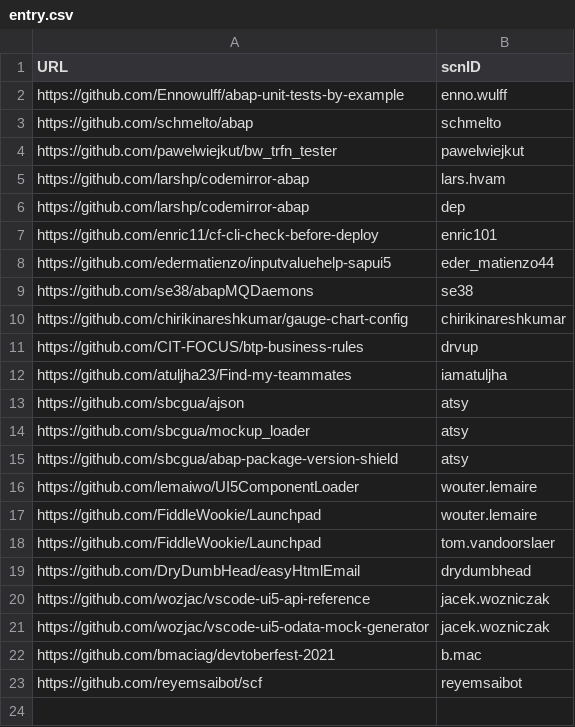
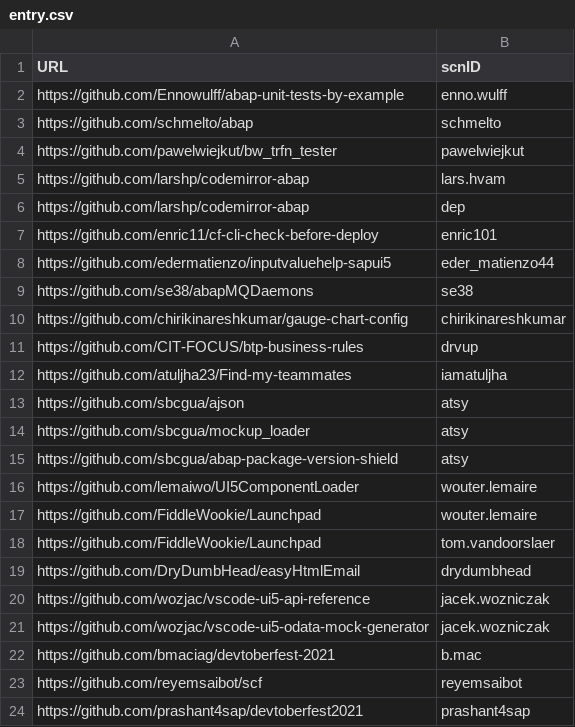
Before and after one commit to SAP-archive/devtoberfest-2021, a CSV file: contest/entry.csv, drawn as a sheet.

Commit message:
Update entry.csv

```diff
--- a/contest/entry.csv
+++ b/contest/entry.csv
@@ -23 +23,2 @@ https://github.com/bmaciag/devtoberfest-2021,b.mac
 https://github.com/reyemsaibot/scf,reyemsaibot
+https://github.com/prashant4sap/devtoberfest2021,prashant4sap
```
